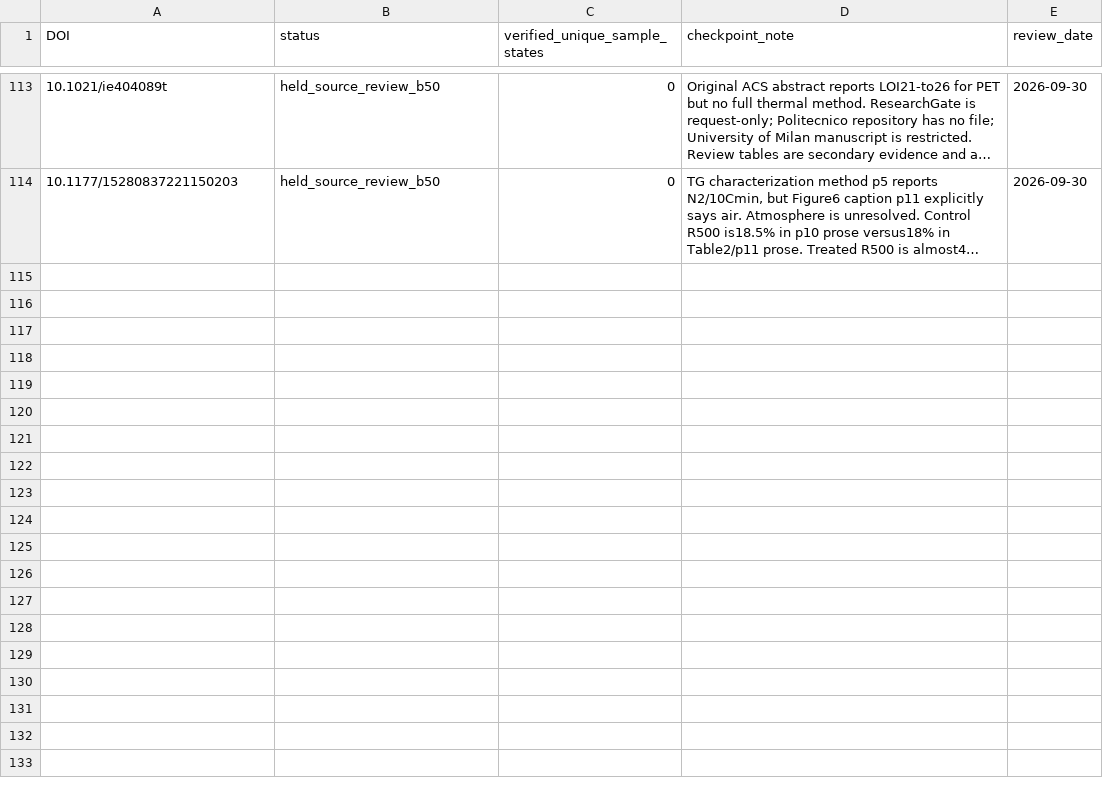
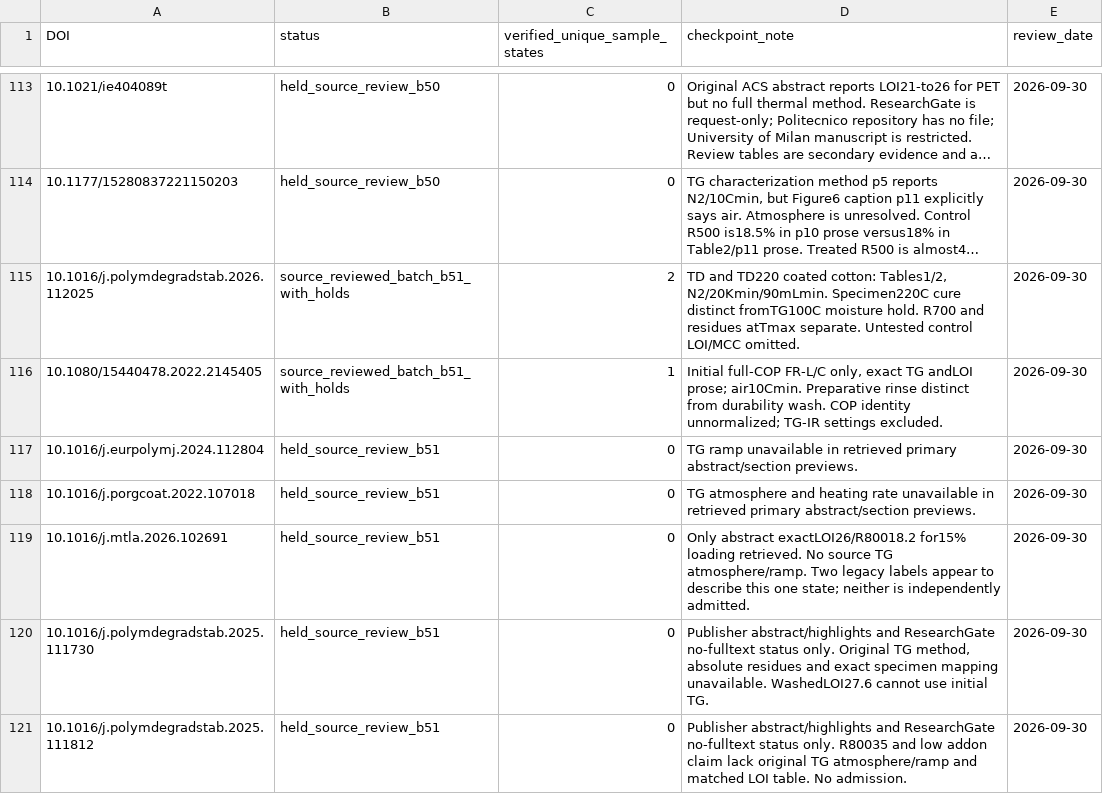
Before and after one commit to PolyFT/textile-tga-database, a CSV file: data/curation/source_review_queue.csv, drawn as a sheet; only a part is shown, gaps mark what is left out; long unchanged cells end in …; the diff names each change by its address in the sheet, - before the commit and + after, or states it on an @@ line.

Commit message:
data: source-review three legacy textile pairs with cross-paper TG reuse guard (b51)

```diff
--- a/data/curation/source_review_queue.csv
+++ b/data/curation/source_review_queue.csv
+row 115: 10.1016/j.polymdegradstab.2026.112025 | source_reviewed_batch_b51_with_holds | 2 | TD and TD220 coated cotton: Tables1/2, N2/20Kmin/90mLmin. Specimen220C cure distinct fromTG100C moisture hold. R700 and residues atTmax separate. Untested control LOI/MCC omitted. | 2026-09-30
+row 116: 10.1080/15440478.2022.2145405 | source_reviewed_batch_b51_with_holds | 1 | Initial full-COP FR-L/C only, exact TG andLOI prose; air10Cmin. Preparative rinse distinct from durability wash. COP identity unnormalized; TG-IR settings excluded. | 2026-09-30
+row 117: 10.1016/j.eurpolymj.2024.112804 | held_source_review_b51 | 0 | TG ramp unavailable in retrieved primary abstract/section previews. | 2026-09-30
+row 118: 10.1016/j.porgcoat.2022.107018 | held_source_review_b51 | 0 | TG atmosphere and heating rate unavailable in retrieved primary abstract/section previews. | 2026-09-30
+row 119: 10.1016/j.mtla.2026.102691 | held_source_review_b51 | 0 | Only abstract exactLOI26/R80018.2 for15% loading retrieved. No source TG atmosphere/ramp. Two legacy labels appear to describe this one state; neither is independently admitted. | 2026-09-30
+row 120: 10.1016/j.polymdegradstab.2025.111730 | held_source_review_b51 | 0 | Publisher abstract/highlights and ResearchGate no-fulltext status only. Original TG method, absolute residues and exact specimen mapping unavailable. WashedLOI27.6 cannot use initial TG. | 2026-09-30
+row 121: 10.1016/j.polymdegradstab.2025.111812 | held_source_review_b51 | 0 | Publisher abstract/highlights and ResearchGate no-fulltext status only. R80035 and low addon claim lack original TG atmosphere/ramp and matched LOI table. No admission. | 2026-09-30
```
Also changed, not shown: 8 other files.
